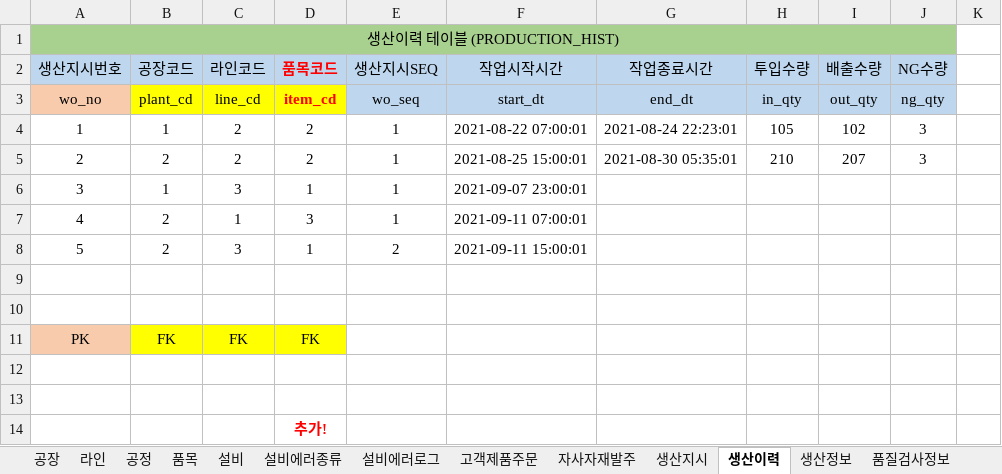
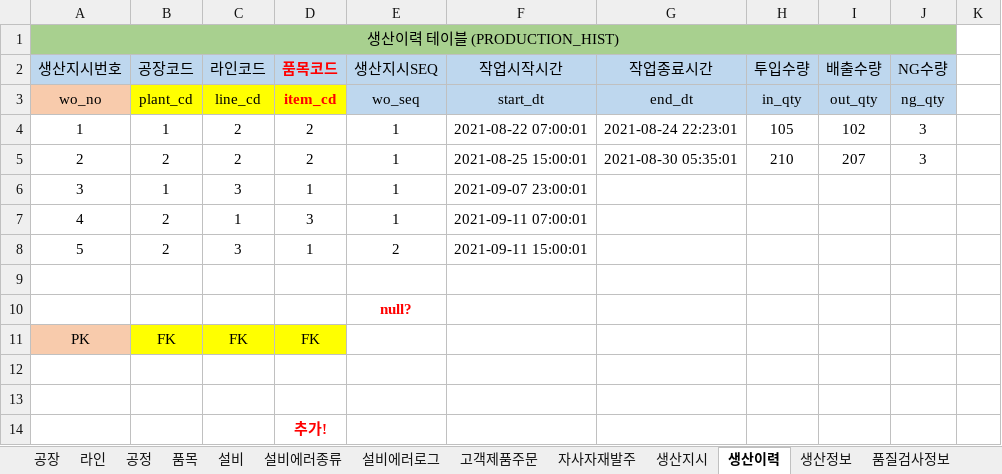
Before and after one commit to VertigoK/TH_MES, an Excel workbook: Description/MES - DB 테이블.xlsx, sheet 생산이력, drawn as a sheet; only a part is shown; values as stored, in another font and other column widths than the file's, no borders; the diff names each change by its address in the sheet, - before the commit and + after, or states it on an @@ line.

```diff
--- a/Description/MES - DB 테이블.xlsx (sheet 생산이력)
+++ b/Description/MES - DB 테이블.xlsx (sheet 생산이력)
-E10 (생산지시SEQ): (empty)
+E10 (생산지시SEQ): null?
```
Also changed, not shown: sheet 창고, sheet 품목입출고, sheet 근무자, sheet 설비, 19 other files.
